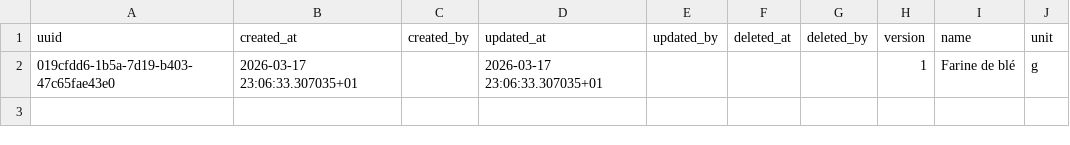
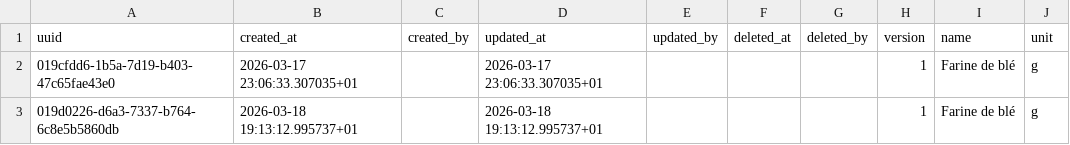
Before and after one commit to karned-rekipe/_sample, a CSV file: data/ingredient.csv, drawn as a sheet.

```diff
--- a/data/ingredient.csv
+++ b/data/ingredient.csv
@@ -2 +2,2 @@ uuid,created_at,created_by,updated_at,updated_by,deleted_at,deleted_by,version,n
 019cfdd6-1b5a-7d19-b403-47c65fae43e0,2026-03-17 23:06:33.307035+01,,2026-03-17 23:06:33.307035+01,,,,1,Farine de blé,g
+019d0226-d6a3-7337-b764-6c8e5b5860db,2026-03-18 19:13:12.995737+01,,2026-03-18 19:13:12.995737+01,,,,1,Farine de blé,g
```
Also changed, not shown: 15 other files.
